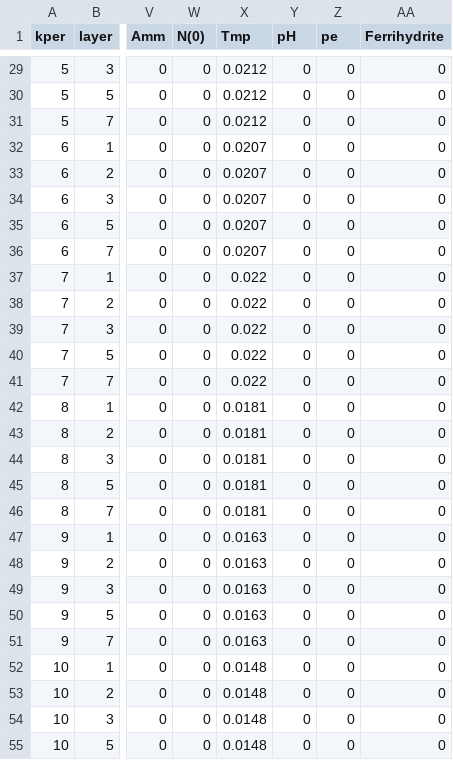
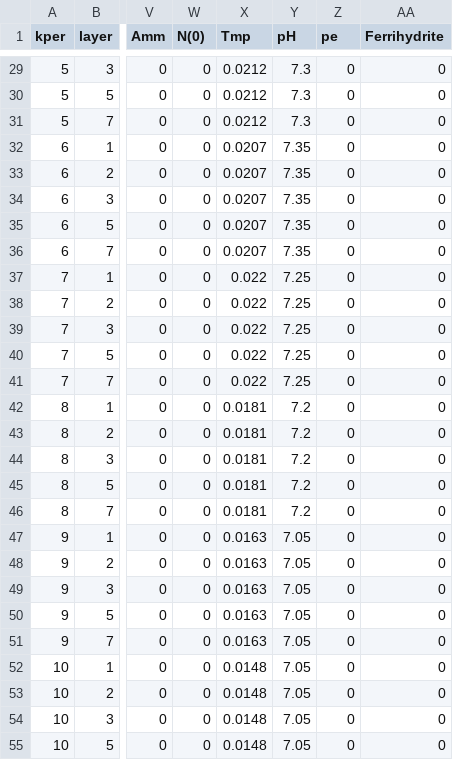
Before and after one commit to p-ortega/dizon36, a CSV file: data/wellin.csv, drawn as a sheet; only a part is shown, gaps mark what is left out; the diff covers the shown part only; the diff names each change by its address in the sheet, - before the commit and + after, or states it on an @@ line.

```diff
--- a/data/wellin.csv
+++ b/data/wellin.csv
-Y29:Y31 (pH): 0
+Y29:Y31 (pH): 7.3
-Y32:Y36 (pH): 0
+Y32:Y36 (pH): 7.35
-Y37:Y41 (pH): 0
+Y37:Y41 (pH): 7.25
-Y42:Y46 (pH): 0
+Y42:Y46 (pH): 7.2
-Y47:Y55 (pH): 0
+Y47:Y55 (pH): 7.05
```
Also changed, not shown: 168 edited cells elsewhere in this file, data/obs_loc.csv, 30 other files.
